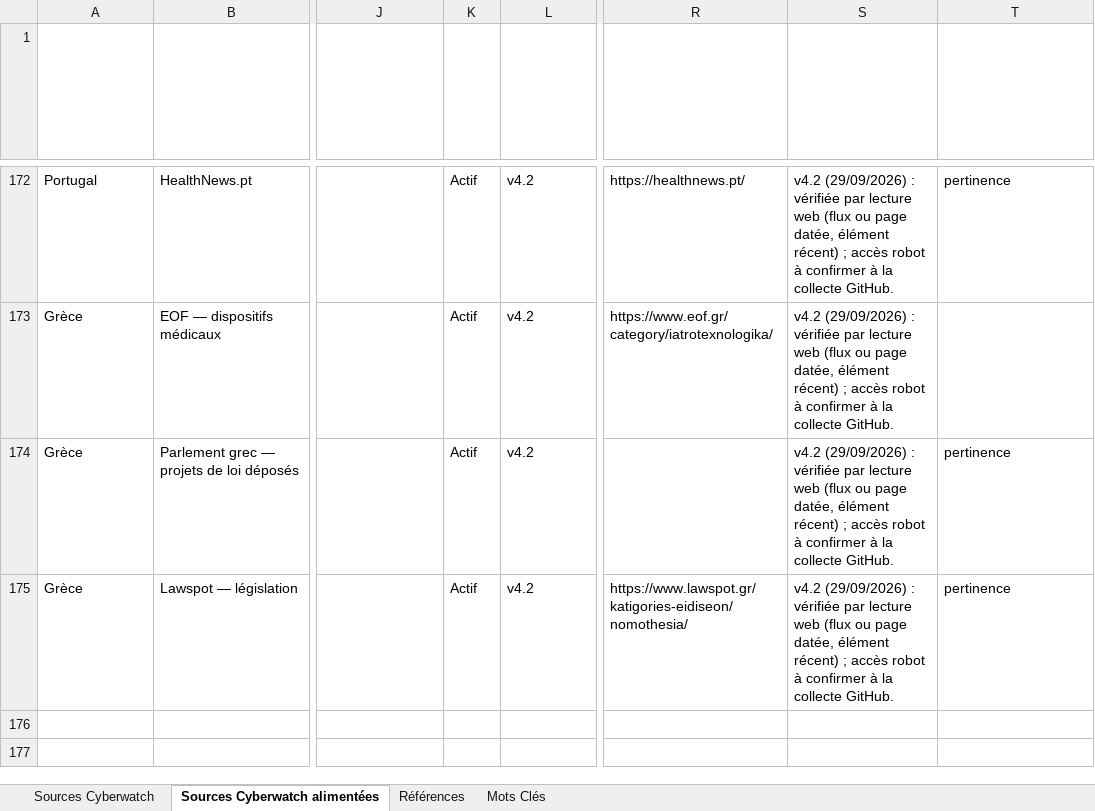
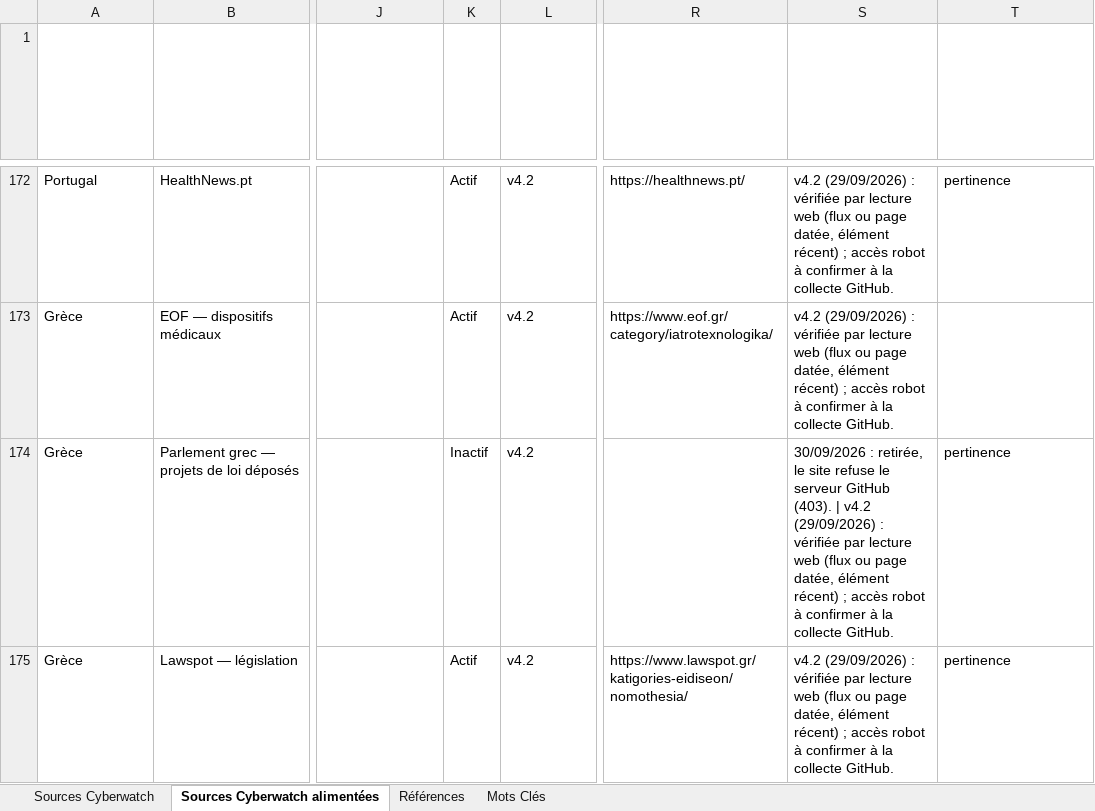
Before and after one commit to TessCWavestone/CyberwatchV2, an Excel workbook: config/sources.xlsx, sheet Sources Cyberwatch alimentées, drawn as a sheet; only a part is shown, gaps mark what is left out; values as stored, in another font and other column widths than the file's, no borders; conditional formats and table styles not drawn; the diff names each change by its address in the sheet, - before the commit and + after, or states it on an @@ line.

```diff
--- a/config/sources.xlsx (sheet Sources Cyberwatch alimentées)
+++ b/config/sources.xlsx (sheet Sources Cyberwatch alimentées)
-K174 (Statut): Actif
+K174 (Statut): Inactif
-S174 (Vérification (23/09/2026)): v4.2 (29/09/2026)…
+S174 (Vérification (23/09/2026)): 30/09/2026 : retirée, le site refuse le serveur GitHub (403). | v4.2 (29/09/2026)…
```
Also changed, not shown: 8 other files.
